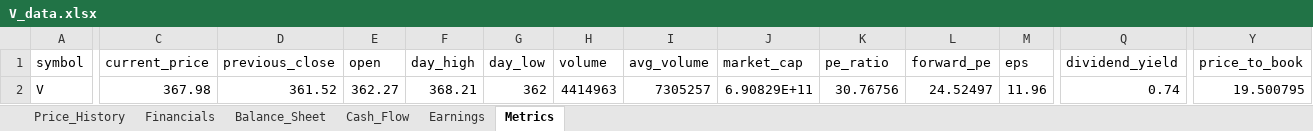
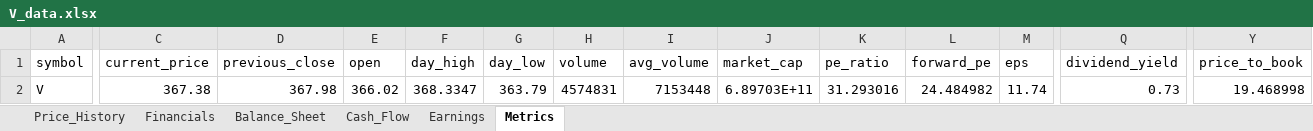
Before and after one commit to Jamesssurfer/StockResearch, an Excel workbook: data/V_data.xlsx, sheet Metrics, drawn as a sheet; only a part is shown, gaps mark what is left out; values as stored, in another font and other column widths than the file's, no borders; the diff covers the shown part only; the diff names each change by its address in the sheet, - before the commit and + after, or states it on an @@ line.

```diff
--- a/data/V_data.xlsx (sheet Metrics)
+++ b/data/V_data.xlsx (sheet Metrics)
-C2 (current_price): 367.98
+C2 (current_price): 367.38
-D2 (previous_close): 361.52
+D2 (previous_close): 367.98
-E2 (open): 362.27
+E2 (open): 366.02
-F2 (day_high): 368.21
+F2 (day_high): 368.3347
-G2 (day_low): 362
+G2 (day_low): 363.79
-H2 (volume): 4414963
+H2 (volume): 4574831
-I2 (avg_volume): 7305257
+I2 (avg_volume): 7153448
-J2 (market_cap): 6.90829E+11
+J2 (market_cap): 6.89703E+11
-K2 (pe_ratio): 30.76756
+K2 (pe_ratio): 31.293016
-L2 (forward_pe): 24.52497
+L2 (forward_pe): 24.484982
-M2 (eps): 11.96
+M2 (eps): 11.74
-Q2 (dividend_yield): 0.74
+Q2 (dividend_yield): 0.73
-Y2 (price_to_book): 19.500795
+Y2 (price_to_book): 19.468998
```
Also changed, not shown: 2 edited cells elsewhere in this sheet, sheet Price_History.
